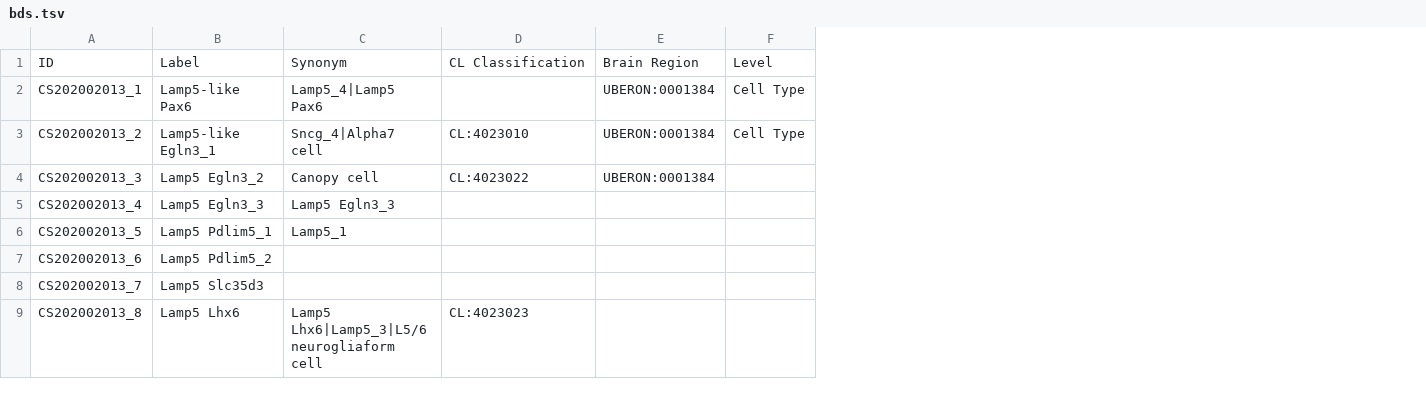
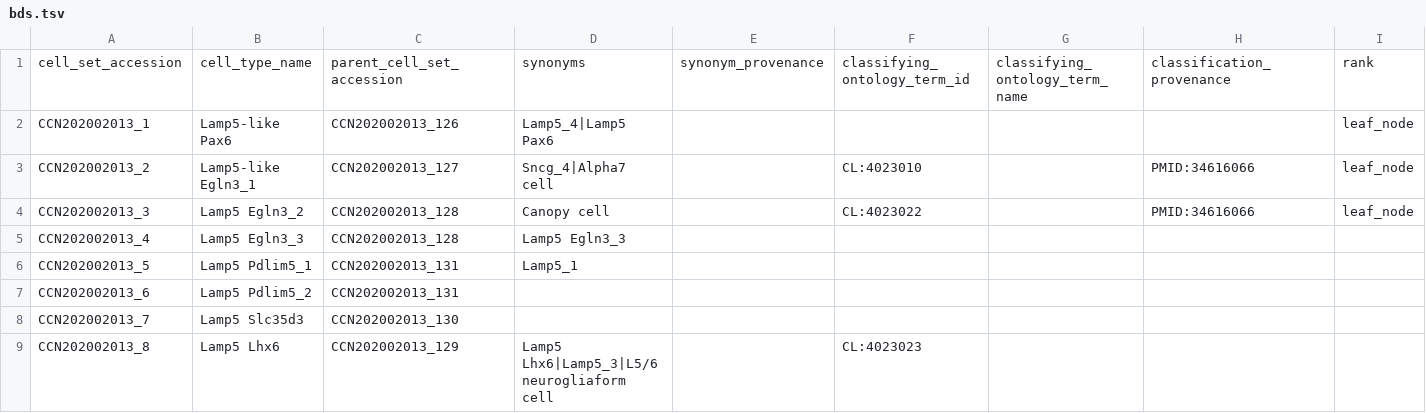
Before and after one commit to hkir-dev/demo, a TSV file: src/tables/bds.tsv, drawn as a sheet; only a part is shown; removed rows and columns are numbered as before the commit, all else as after; the diff names each change by its address in the sheet, - before the commit and + after, or states it on an @@ line.

Commit message:
ccn2 tables

```diff
--- a/src/tables/bds.tsv
+++ b/src/tables/bds.tsv
-column A, rows 2-9: CS202002013_1 | CS202002013_2 | CS202002013_3 | CS202002013_4 | CS202002013_5 | CS202002013_6 | CS202002013_7 | CS202002013_8
+column A, rows 2-9: CCN202002013_1 | CCN202002013_2 | CCN202002013_3 | CCN202002013_4 | CCN202002013_5 | CCN202002013_6 | CCN202002013_7 | CCN202002013_8
+column C, rows 2-9: CCN202002013_126 | CCN202002013_127 | CCN202002013_128 | CCN202002013_128 | CCN202002013_131 | CCN202002013_131 | CCN202002013_130 | CCN202002013_129
+column E, empty
-column E, rows 2-4: all UBERON:0001384
-column F, rows 2-3: Cell Type | Cell Type
+column G, empty
+column H, rows 3-4: PMID:34616066 | PMID:34616066
+column I, rows 2-4: all leaf_node
-row 1: ID | Label | Synonym | CL Classification | Brain Region | Level
+row 1: cell_set_accession | cell_type_name | parent_cell_set_accession | synonyms | synonym_provenance | classifying_ontology_term_id | classifying_ontology_term_name | classification_provenance | rank
```
Also changed, not shown: src/tables/column.tsv, 1 other file.
